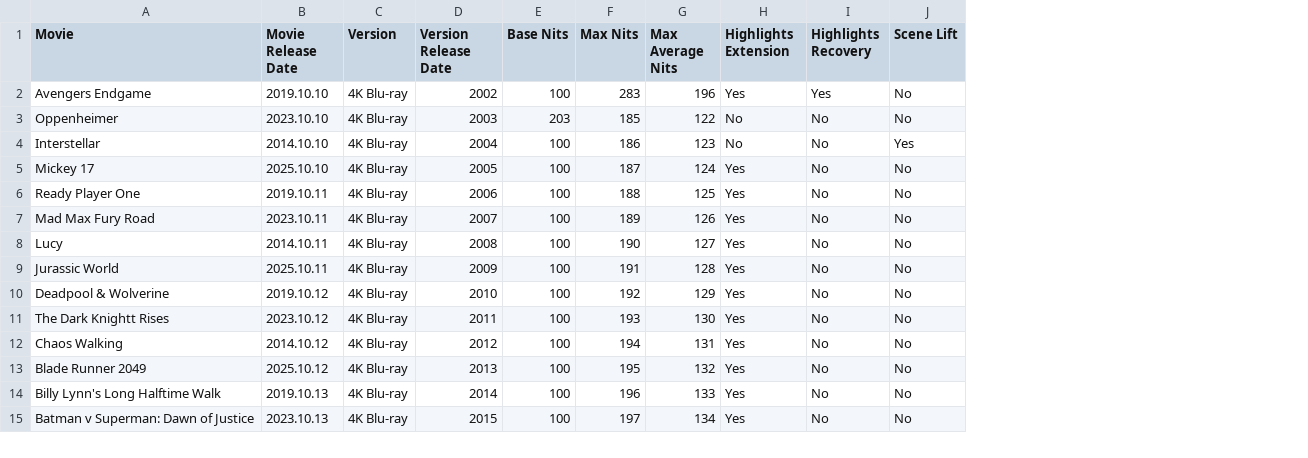
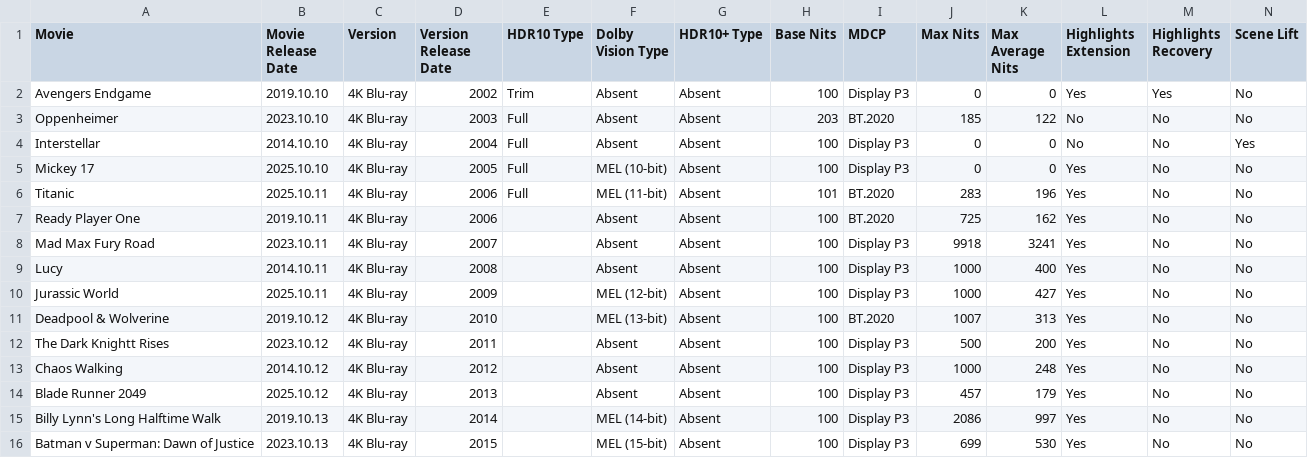
Before and after one commit to shreytyagi/shreytyagi, a CSV file: data/hdrmovies.csv, drawn as a sheet; only a part is shown; addresses are those after the commit; the diff covers the shown part only; the diff names each change by its address in the sheet, - before the commit and + after, or states it on an @@ line.

Commit message:
list

```diff
--- a/data/hdrmovies.csv
+++ b/data/hdrmovies.csv
+column E (HDR10 Type), rows 2-5: Trim | Full | Full | Full
+column F (Dolby Vision Type), rows 2-5: Absent | Absent | Absent | MEL (10-bit); rows 7-16: Absent | Absent | Absent | MEL (12-bit) | MEL (13-bit) | Absent | Absent | Absent | MEL (14-bit) | MEL (15-bit)
+column G (HDR10+ Type), rows 2-5: all Absent; rows 7-16: all Absent
+column I (MDCP), rows 2-5: Display P3 | BT.2020 | Display P3 | Display P3; rows 7-16: BT.2020 | Display P3 | Display P3 | Display P3 | BT.2020 | Display P3 | Display P3 | Display P3 | Display P3 | Display P3
-J2 (Max Nits): 283
+J2 (Max Nits): 0
-K2 (Max Average Nits): 196
+K2 (Max Average Nits): 0
-J4 (Max Nits): 186
+J4 (Max Nits): 0
-K4 (Max Average Nits): 123
+K4 (Max Average Nits): 0
-J5 (Max Nits): 187
+J5 (Max Nits): 0
-K5 (Max Average Nits): 124
+K5 (Max Average Nits): 0
+row 6: Titanic | 2025.10.11 | 4K Blu-ray | 2006 | Full | MEL (11-bit) | Absent | 101 | BT.2020 | 283 | 196 | Yes | No | No
-J7 (Max Nits): 188
+J7 (Max Nits): 725
-K7 (Max Average Nits): 125
+K7 (Max Average Nits): 162
-J8 (Max Nits): 189
+J8 (Max Nits): 9918
-K8 (Max Average Nits): 126
+K8 (Max Average Nits): 3241
-J9 (Max Nits): 190
+J9 (Max Nits): 1000
-K9 (Max Average Nits): 127
+K9 (Max Average Nits): 400
-J10 (Max Nits): 191
+J10 (Max Nits): 1000
-K10 (Max Average Nits): 128
+K10 (Max Average Nits): 427
-J11 (Max Nits): 192
+J11 (Max Nits): 1007
-K11 (Max Average Nits): 129
+K11 (Max Average Nits): 313
-J12 (Max Nits): 193
+J12 (Max Nits): 500
-K12 (Max Average Nits): 130
+K12 (Max Average Nits): 200
-J13 (Max Nits): 194
+J13 (Max Nits): 1000
-K13 (Max Average Nits): 131
+K13 (Max Average Nits): 248
-J14 (Max Nits): 195
+J14 (Max Nits): 457
-K14 (Max Average Nits): 132
+K14 (Max Average Nits): 179
-J15 (Max Nits): 196
+J15 (Max Nits): 2086
-K15 (Max Average Nits): 133
+K15 (Max Average Nits): 997
-J16 (Max Nits): 197
+J16 (Max Nits): 699
-K16 (Max Average Nits): 134
+K16 (Max Average Nits): 530
```
Also changed, not shown: 17 edited cells elsewhere in this file.
